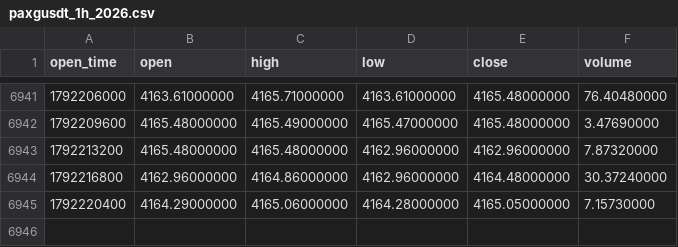
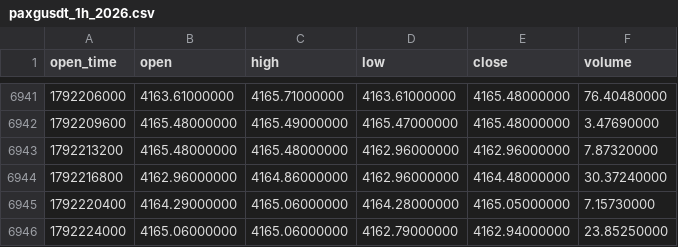
Before and after one commit to richardrank13-spec/atlas-data, a CSV file: data/binance/paxgusdt_1h_2026.csv, drawn as a sheet; only a part is shown, gaps mark what is left out; the diff names each change by its address in the sheet, - before the commit and + after, or states it on an @@ line.

Commit message:
data 2026-10-17T09:26Z

```diff
--- a/data/binance/paxgusdt_1h_2026.csv
+++ b/data/binance/paxgusdt_1h_2026.csv
+row 6946: 1792224000 | 4165.06000000 | 4165.06000000 | 4162.79000000 | 4162.94000000 | 23.85250000
```
Also changed, not shown: data/binance/bnbusdt_1h_2026.csv, data/bitstamp/btcusd_1h_2026.csv, 23 other files.
